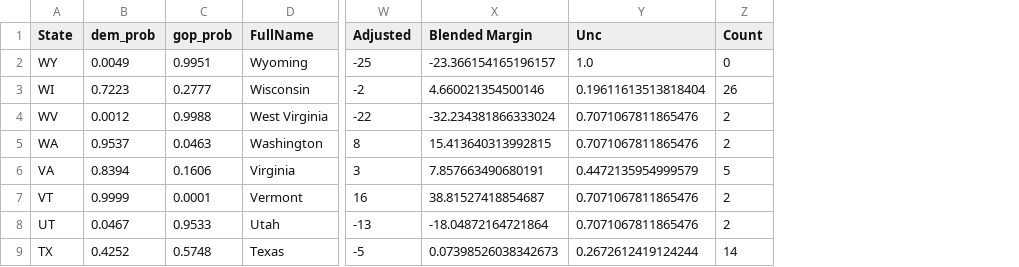
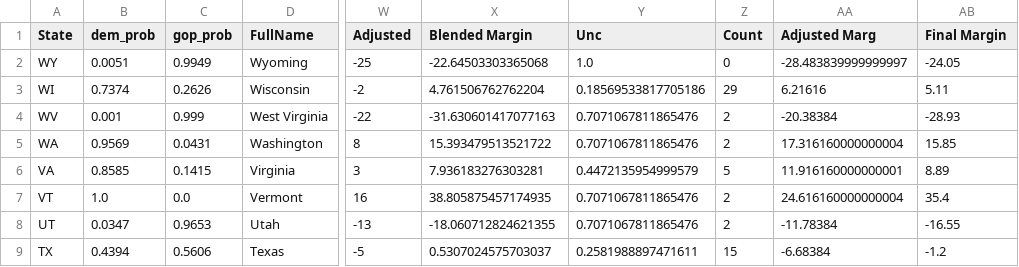
Before and after one commit to djrubio2/polls, a CSV file: senate_state_probs.csv, drawn as a sheet; only a part is shown, gaps mark what is left out; the diff covers the shown part only; the diff names each change by its address in the sheet, - before the commit and + after, or states it on an @@ line.

```diff
--- a/senate_state_probs.csv
+++ b/senate_state_probs.csv
+column AA (Adjusted Marg), rows 2-9: -28.483839999999997 | 6.21616 | -20.38384 | 17.316160000000004 | 11.916160000000001 | 24.616160000000004 | -11.78384 | -6.68384
+column AB (Final Margin), rows 2-9: -24.05 | 5.11 | -28.93 | 15.85 | 8.89 | 35.4 | -16.55 | -1.2
-B2 (dem_prob): 0.0049
+B2 (dem_prob): 0.0051
-C2 (gop_prob): 0.9951
+C2 (gop_prob): 0.9949
-X2 (Blended Margin): -23.366154165196157
+X2 (Blended Margin): -22.64503303365068
-B3 (dem_prob): 0.7223
+B3 (dem_prob): 0.7374
-C3 (gop_prob): 0.2777
+C3 (gop_prob): 0.2626
-X3 (Blended Margin): 4.660021354500146
+X3 (Blended Margin): 4.761506762762204
-Y3 (Unc): 0.19611613513818404
+Y3 (Unc): 0.18569533817705186
-Z3 (Count): 26
+Z3 (Count): 29
-B4 (dem_prob): 0.0012
+B4 (dem_prob): 0.001
-C4 (gop_prob): 0.9988
+C4 (gop_prob): 0.999
-X4 (Blended Margin): -32.234381866333024
+X4 (Blended Margin): -31.630601417077163
-B5 (dem_prob): 0.9537
+B5 (dem_prob): 0.9569
-C5 (gop_prob): 0.0463
+C5 (gop_prob): 0.0431
-X5 (Blended Margin): 15.413640313992815
+X5 (Blended Margin): 15.393479513521722
-B6 (dem_prob): 0.8394
+B6 (dem_prob): 0.8585
-C6 (gop_prob): 0.1606
+C6 (gop_prob): 0.1415
-X6 (Blended Margin): 7.857663490680191
+X6 (Blended Margin): 7.936183276303281
-B7 (dem_prob): 0.9999
+B7 (dem_prob): 1.0
-C7 (gop_prob): 0.0001
+C7 (gop_prob): 0.0
-X7 (Blended Margin): 38.81527418854687
+X7 (Blended Margin): 38.805875457174935
-B8 (dem_prob): 0.0467
+B8 (dem_prob): 0.0347
-C8 (gop_prob): 0.9533
+C8 (gop_prob): 0.9653
-X8 (Blended Margin): -18.04872164721864
+X8 (Blended Margin): -18.060712824621355
-B9 (dem_prob): 0.4252
+B9 (dem_prob): 0.4394
-C9 (gop_prob): 0.5748
+C9 (gop_prob): 0.5606
-X9 (Blended Margin): 0.07398526038342673
+X9 (Blended Margin): 0.5307024575703037
-Y9 (Unc): 0.2672612419124244
+Y9 (Unc): 0.2581988897471611
-Z9 (Count): 14
+Z9 (Count): 15
```
Also changed, not shown: 92 edited cells elsewhere in this file, 2024houseprobs.csv, output.csv, 10 other files.
